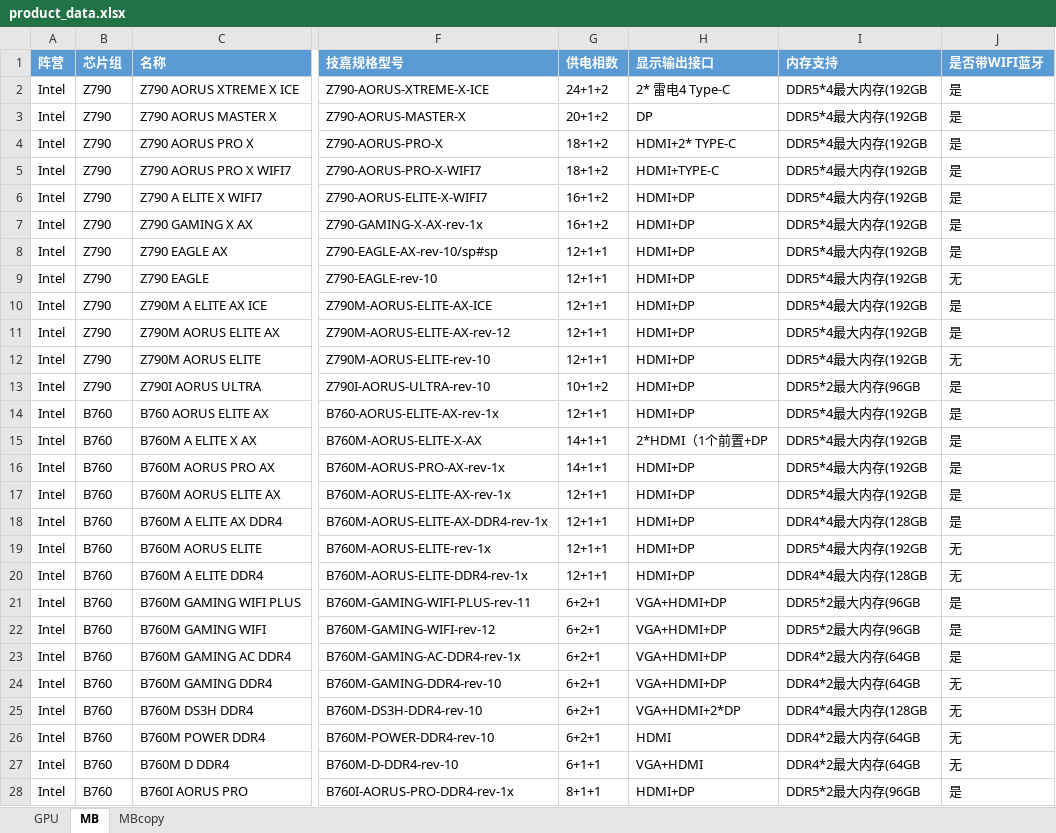
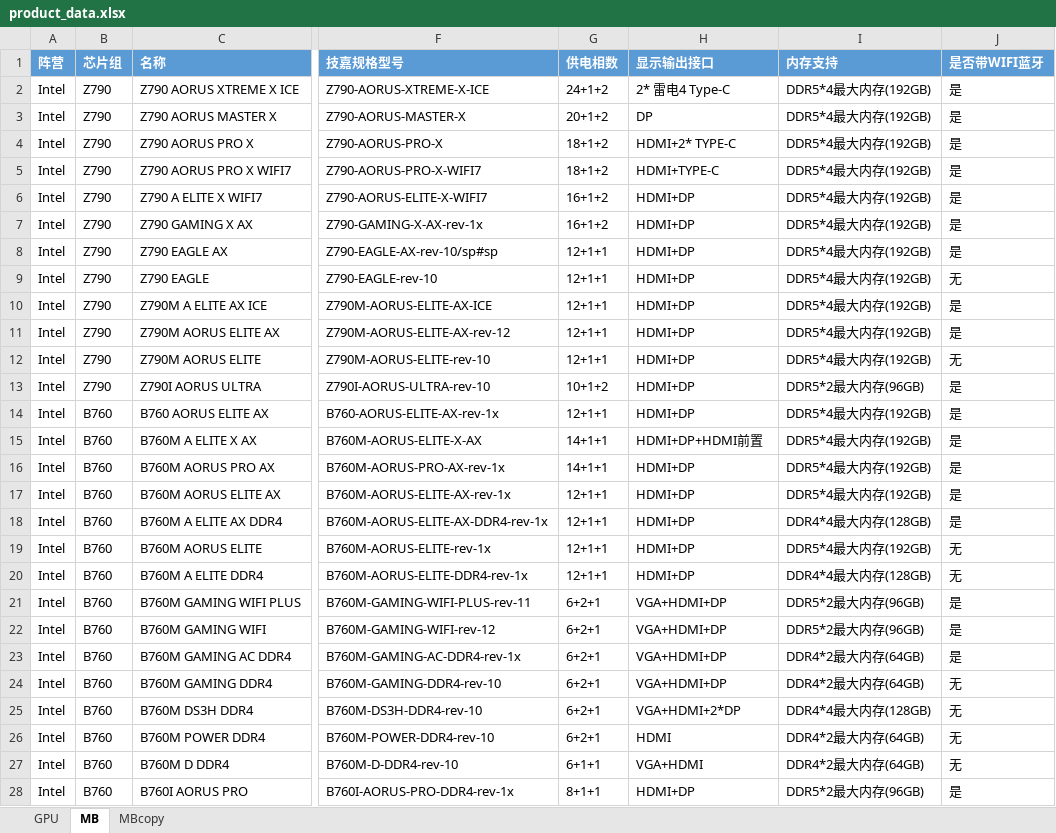
Before and after one commit to irx999/Comparison-of-product-parameters, an Excel workbook: modules/product_data.xlsx, sheet MB, drawn as a sheet; only a part is shown, gaps mark what is left out; values as stored, in another font and other column widths than the file's, no borders; the diff covers the shown part only; the diff names each change by its address in the sheet, - before the commit and + after, or states it on an @@ line.

```diff
--- a/modules/product_data.xlsx (sheet MB)
+++ b/modules/product_data.xlsx (sheet MB)
-I2:I12 (内存支持): DDR5*4最大内存(192GB
+I2:I12 (内存支持): DDR5*4最大内存(192GB)
-I13 (内存支持): DDR5*2最大内存(96GB
+I13 (内存支持): DDR5*2最大内存(96GB)
-I14:I17 (内存支持): DDR5*4最大内存(192GB
+I14:I17 (内存支持): DDR5*4最大内存(192GB)
-H15 (显示输出接口): 2*HDMI（1个前置+DP
+H15 (显示输出接口): HDMI+DP+HDMI前置
-I18 (内存支持): DDR4*4最大内存(128GB
+I18 (内存支持): DDR4*4最大内存(128GB)
-I19 (内存支持): DDR5*4最大内存(192GB
+I19 (内存支持): DDR5*4最大内存(192GB)
-I20 (内存支持): DDR4*4最大内存(128GB
+I20 (内存支持): DDR4*4最大内存(128GB)
-I21:I22 (内存支持): DDR5*2最大内存(96GB
+I21:I22 (内存支持): DDR5*2最大内存(96GB)
-I23:I24 (内存支持): DDR4*2最大内存(64GB
+I23:I24 (内存支持): DDR4*2最大内存(64GB)
-I25 (内存支持): DDR4*4最大内存(128GB
+I25 (内存支持): DDR4*4最大内存(128GB)
-I26:I27 (内存支持): DDR4*2最大内存(64GB
+I26:I27 (内存支持): DDR4*2最大内存(64GB)
-I28 (内存支持): DDR5*2最大内存(96GB
+I28 (内存支持): DDR5*2最大内存(96GB)
```
Also changed, not shown: 6 added rows and 18 edited cells elsewhere in this sheet, 3 other files.
